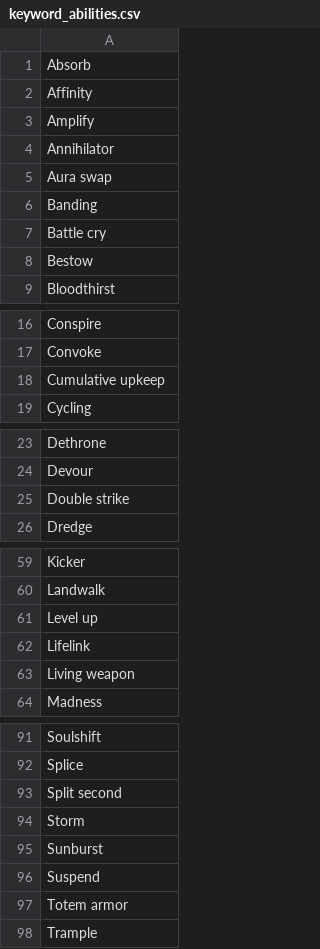
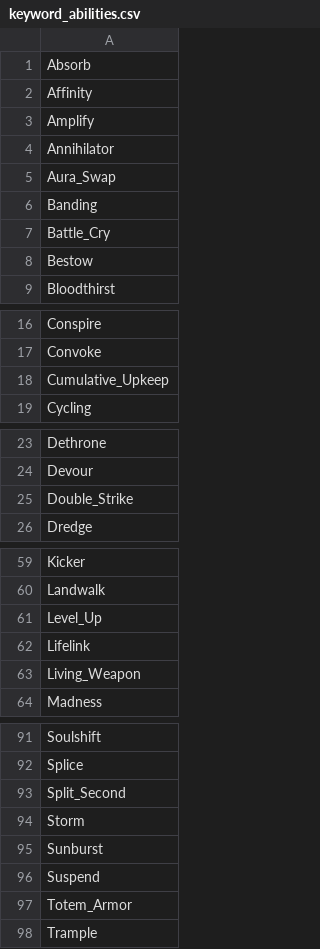
Before and after one commit to bahelms/mtg_web_game, a CSV file: db/keyword_abilities.csv, drawn as a sheet; only a part is shown, gaps mark what is left out; the diff covers the shown part only.

```diff
--- a/db/keyword_abilities.csv
+++ b/db/keyword_abilities.csv
@@ -4,5 +4,5 @@ Amplify
 Annihilator
-Aura swap
+Aura_Swap
 Banding
-Battle cry
+Battle_Cry
 Bestow
@@ -17,3 +17,3 @@ Conspire
 Convoke
-Cumulative upkeep
+Cumulative_Upkeep
 Cycling
@@ -24,3 +24,3 @@ Dethrone
 Devour
-Double strike
+Double_Strike
 Dredge
@@ -60,5 +60,5 @@ Kicker
 Landwalk
-Level up
+Level_Up
 Lifelink
-Living weapon
+Living_Weapon
 Madness
@@ -92,3 +92,3 @@ Soulshift
 Splice
-Split second
+Split_Second
 Storm
@@ -96,3 +96,3 @@ Sunburst
 Suspend
-Totem armor
+Totem_Armor
 Trample
```
Also changed, not shown: 2 edited cells elsewhere in this file, lib/tasks/data/2015_core_set.csv, 1 other file.
